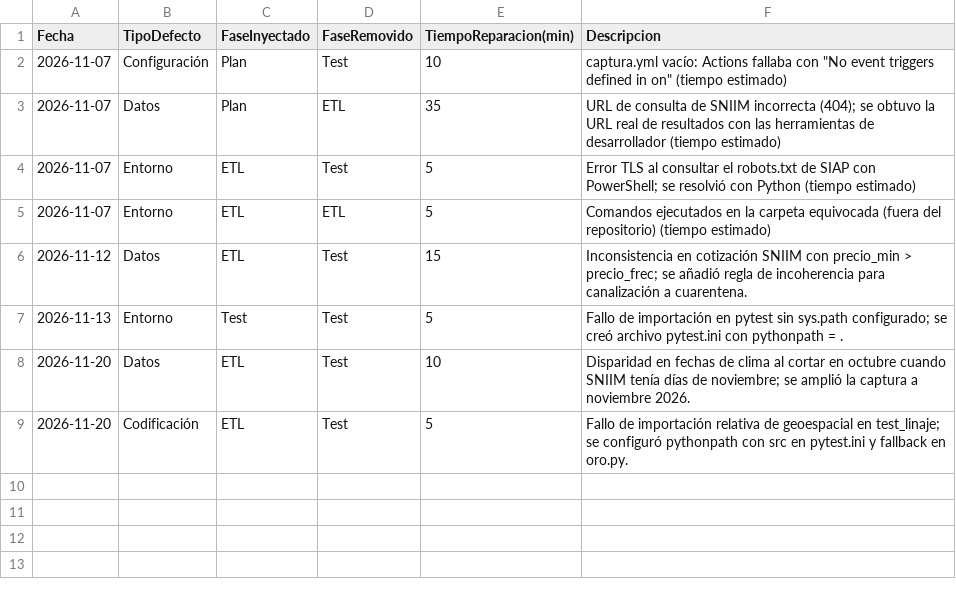
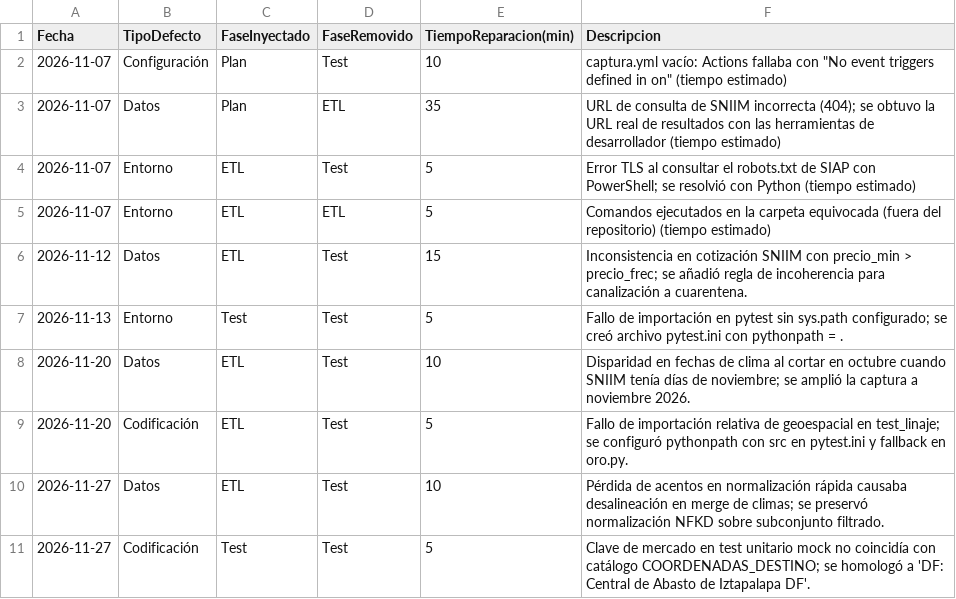
Before and after one commit to NaomiAlvarez/observatorio-limon-colima, a CSV file: calidad/defectos-Naomi.csv, drawn as a sheet; the diff names each change by its address in the sheet, - before the commit and + after, or states it on an @@ line.

```diff
--- a/calidad/defectos-Naomi.csv
+++ b/calidad/defectos-Naomi.csv
+row 10: 2026-11-27 | Datos | ETL | Test | 10 | Pérdida de acentos en normalización rápida causaba desalineación en merge de climas; se preservó normalización NFKD sobre subconjunto filtrado.
+row 11: 2026-11-27 | Codificación | Test | Test | 5 | Clave de mercado en test unitario mock no coincidía con catálogo COORDENADAS_DESTINO; se homologó a 'DF: Central de Abasto de Iztapalapa DF'.
```
Also changed, not shown: calidad/tiempo-Naomi.csv, 27 other files.
